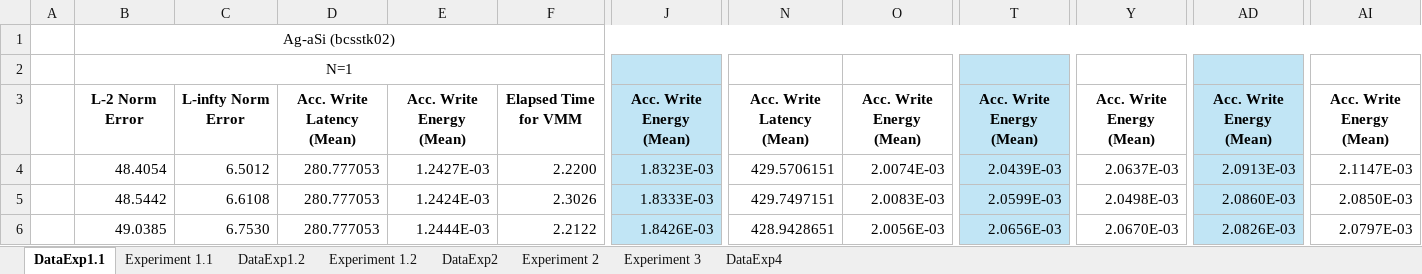
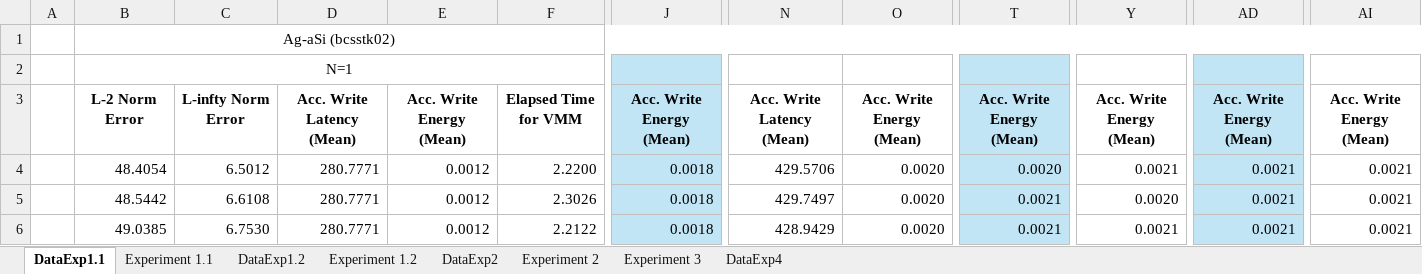
Before and after one commit to disys-lab/meliso, an Excel workbook: documents/ExperimentData.xlsx, sheet DataExp1.1, drawn as a sheet; only a part is shown, gaps mark what is left out; values as stored, in another font and other column widths than the file's, no borders; the diff covers the shown part only; the diff names each change by its address in the sheet, - before the commit and + after, or states it on an @@ line.

Commit message:
Update ExperimentData.xlsx

```diff
--- a/documents/ExperimentData.xlsx (sheet DataExp1.1)
+++ b/documents/ExperimentData.xlsx (sheet DataExp1.1)
-D4:D6: 280.777053
+D4:D6: 280.7771
-E4: 1.2427E-03
+E4: 0.0012
-J4: 1.8323E-03
+J4: 0.0018
-N4: 429.5706151
+N4: 429.5706
-O4: 2.0074E-03
+O4: 0.0020
-T4: 2.0439E-03
+T4: 0.0020
-Y4: 2.0637E-03
+Y4: 0.0021
-AD4: 2.0913E-03
+AD4: 0.0021
-AI4: 2.1147E-03
+AI4: 0.0021
-E5: 1.2424E-03
+E5: 0.0012
-J5: 1.8333E-03
+J5: 0.0018
-N5: 429.7497151
+N5: 429.7497
-O5: 2.0083E-03
+O5: 0.0020
-T5: 2.0599E-03
+T5: 0.0021
-Y5: 2.0498E-03
+Y5: 0.0020
-AD5: 2.0860E-03
+AD5: 0.0021
-AI5: 2.0850E-03
+AI5: 0.0021
-E6: 1.2444E-03
+E6: 0.0012
-J6: 1.8426E-03
+J6: 0.0018
-N6: 428.9428651
+N6: 428.9429
-O6: 2.0056E-03
+O6: 0.0020
-T6: 2.0656E-03
+T6: 0.0021
-Y6: 2.0670E-03
+Y6: 0.0021
-AD6: 2.0826E-03
+AD6: 0.0021
-AI6: 2.0797E-03
+AI6: 0.0021
```
Also changed, not shown: 5 added rows, 632 edited cells and cell formats elsewhere in this sheet, sheet Experiment 1.1.
